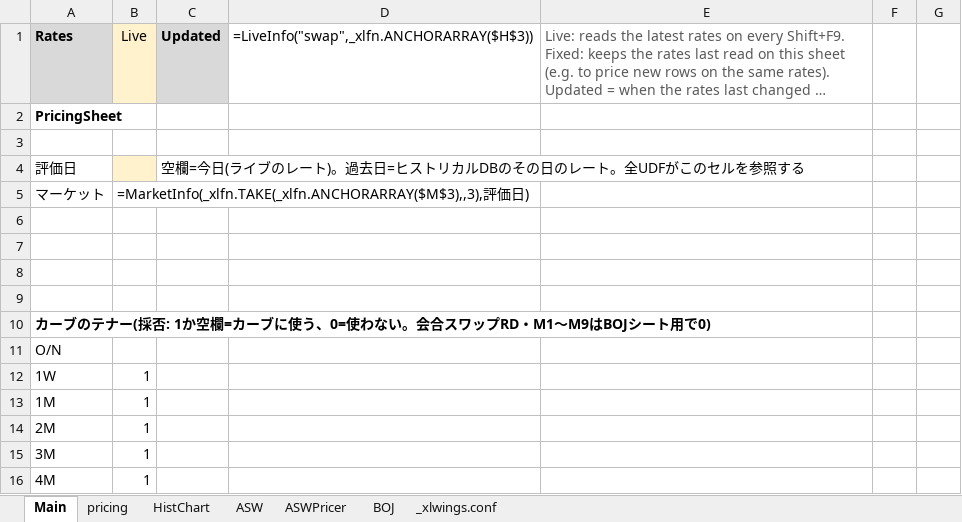
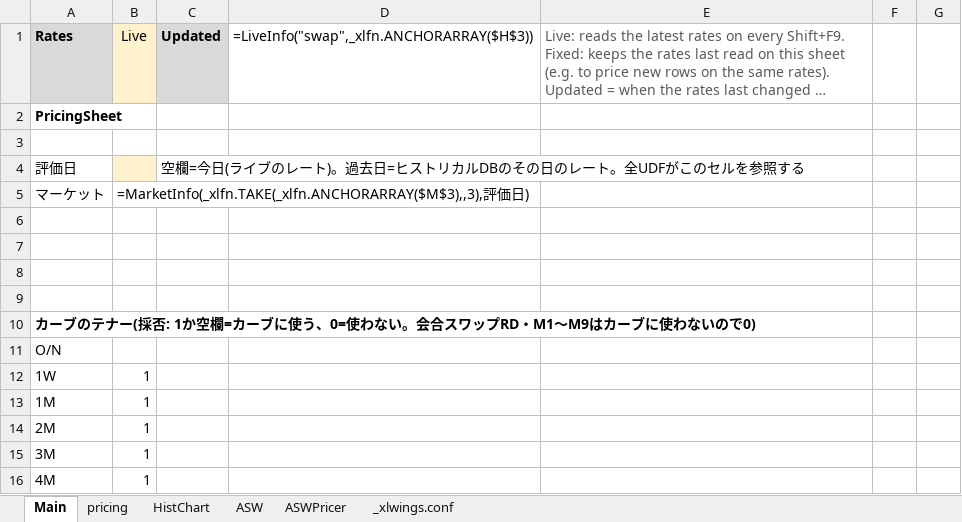
Before and after one commit to Nova-jp/pricing-sheet, an Excel workbook: templates/PricingSheet.xlsm, sheet Main, drawn as a sheet; only a part is shown; long unchanged cells end in …; values as stored, in another font and other column widths than the file's, no borders; formulas without a stored value are shown as written; the diff names each change by its address in the sheet, - before the commit and + after, or states it on an @@ line.

```diff
--- a/templates/PricingSheet.xlsm (sheet Main)
+++ b/templates/PricingSheet.xlsm (sheet Main)
-sheet tab: BOJ
-A10 (Rates): …M1〜M9はBOJシート用で0)
+A10 (Rates): …M1〜M9はカーブに使わないので0)
```
Also changed, not shown: templates/SwapAnalysis.xlsm, 4 other files.
